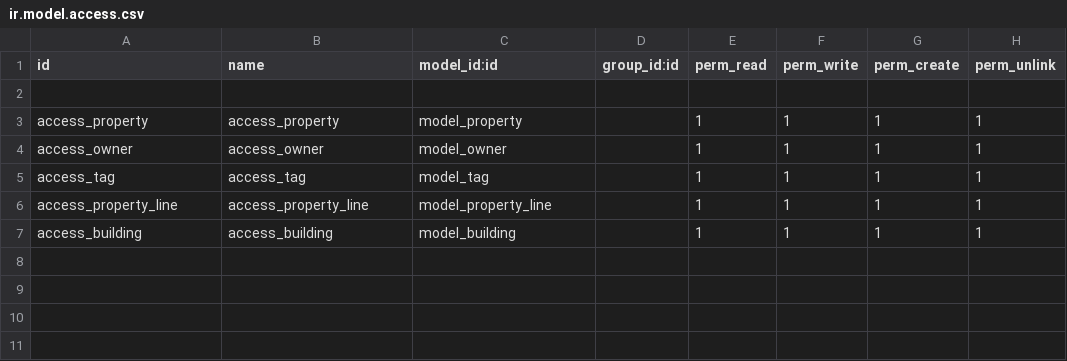
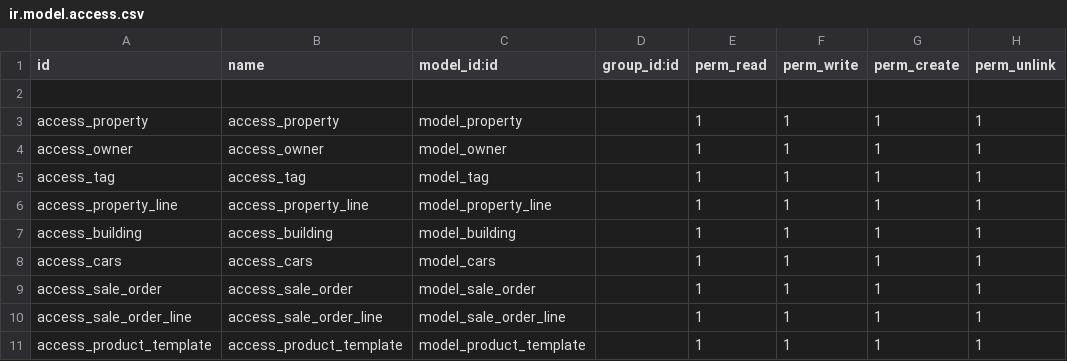
Before and after one commit to MBolbol/App_one, a CSV file: security/ir.model.access.csv, drawn as a sheet.

```diff
--- a/security/ir.model.access.csv
+++ b/security/ir.model.access.csv
@@ -7 +7,5 @@ access_property_line,access_property_line,model_property_line,,1,1,1,1,
 access_building,access_building,model_building,,1,1,1,1,
+access_cars,access_cars,model_cars,,1,1,1,1,
+access_sale_order,access_sale_order,model_sale_order,,1,1,1,1,
+access_sale_order_line,access_sale_order_line,model_sale_order_line,,1,1,1,1,
+access_product_template,access_product_template,model_product_template,,1,1,1,1,
```
Also changed, not shown: 16 other files.
